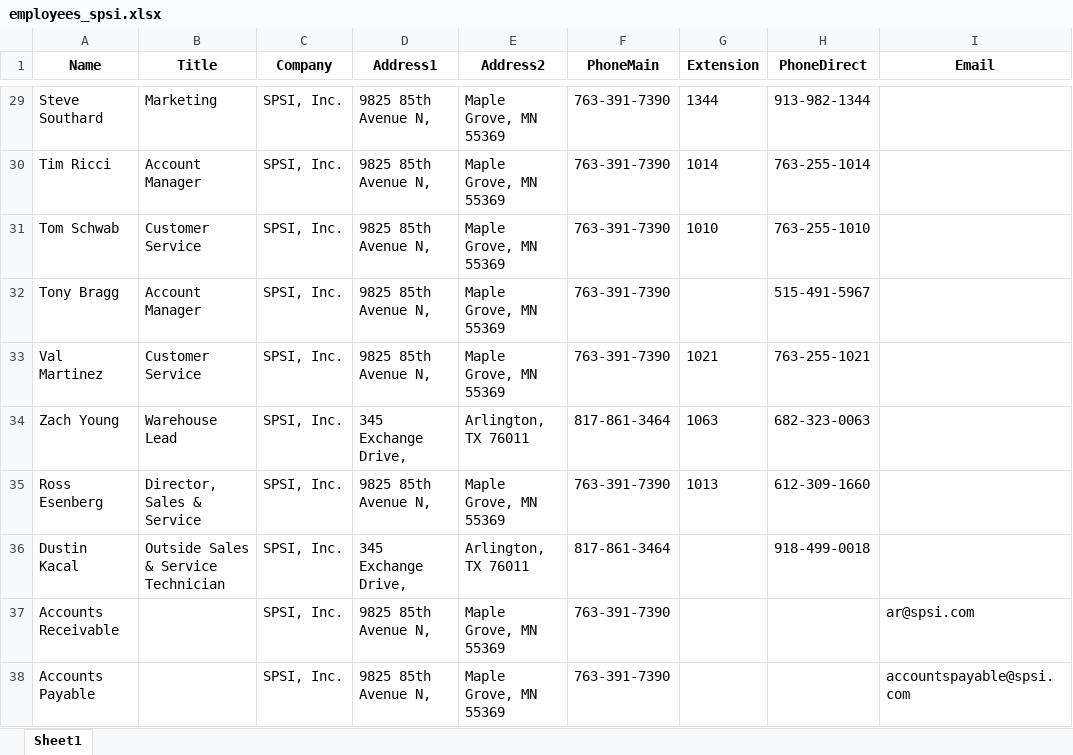
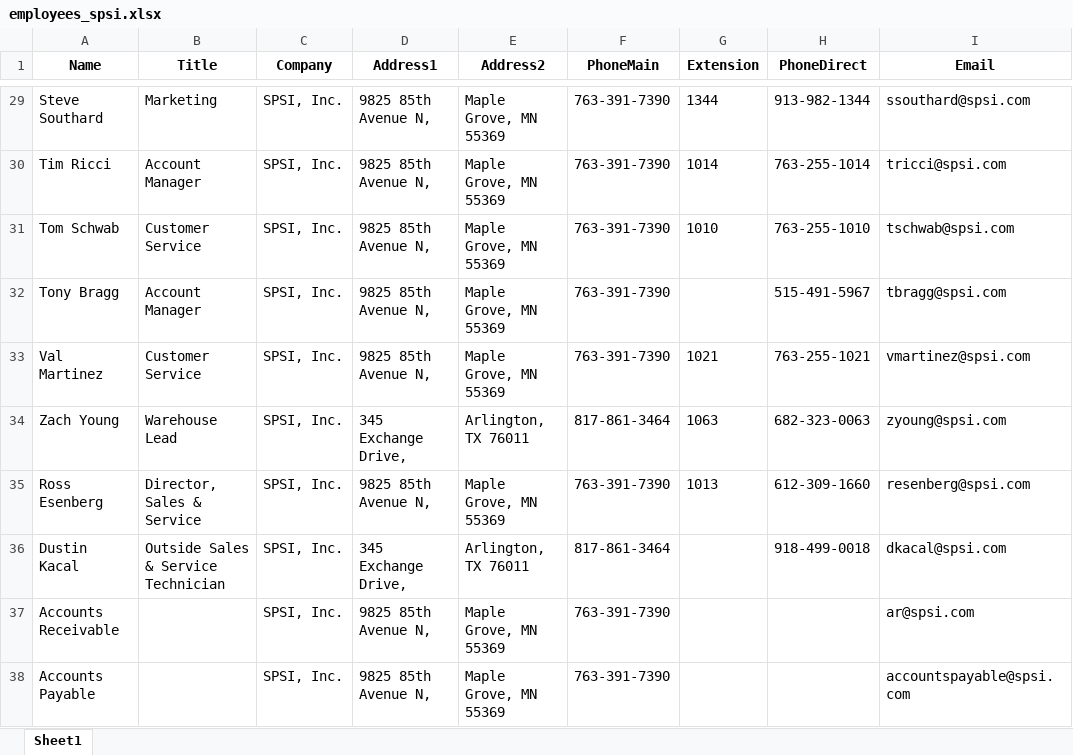
Before and after one commit to BOSSZEUS/SPSI-Signatures, an Excel workbook: employees_spsi.xlsx, sheet Sheet1, drawn as a sheet; only a part is shown, gaps mark what is left out; values as stored, in another font and other column widths than the file's, no borders; the diff covers the shown part only; the diff names each change by its address in the sheet, - before the commit and + after, or states it on an @@ line.

```diff
--- a/employees_spsi.xlsx (sheet Sheet1)
+++ b/employees_spsi.xlsx (sheet Sheet1)
-I29 (Email): (empty)
+I29 (Email): ssouthard@spsi.com
-I30 (Email): (empty)
+I30 (Email): tricci@spsi.com
-I31 (Email): (empty)
+I31 (Email): tschwab@spsi.com
-I32 (Email): (empty)
+I32 (Email): tbragg@spsi.com
-I33 (Email): (empty)
+I33 (Email): vmartinez@spsi.com
-I34 (Email): (empty)
+I34 (Email): zyoung@spsi.com
-I35 (Email): (empty)
+I35 (Email): resenberg@spsi.com
-I36 (Email): (empty)
+I36 (Email): dkacal@spsi.com
```
Also changed, not shown: 27 edited cells elsewhere in this sheet, 39 other files.
